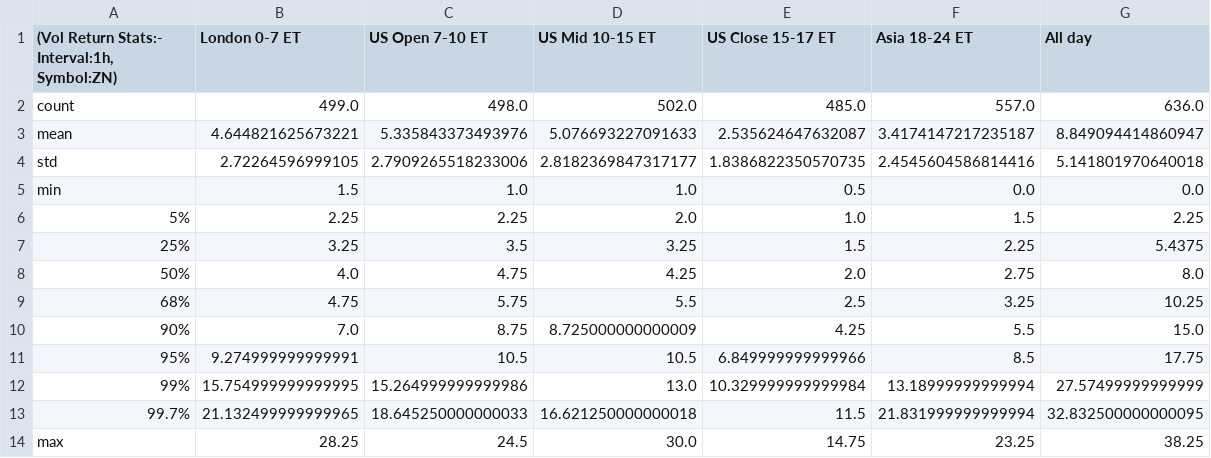
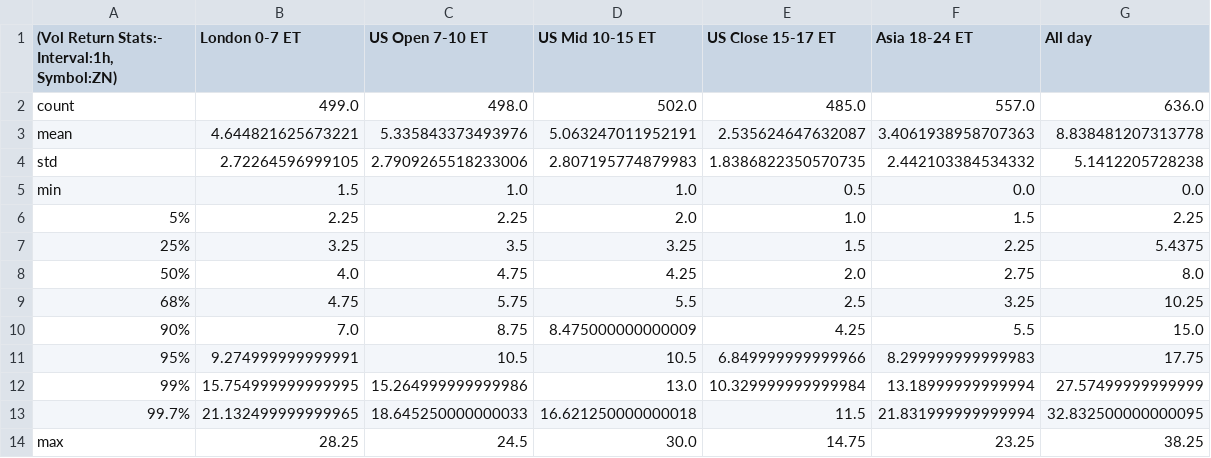
Before and after one commit to MinnieWang1213/DistroDashboard, a CSV file: Intraday_data_files_stats_and_plots_folder/ZN_1h_Volatility_Returns_stats.csv, drawn as a sheet.

```diff
--- a/Intraday_data_files_stats_and_plots_folder/ZN_1h_Volatility_Returns_stats.csv
+++ b/Intraday_data_files_stats_and_plots_folder/ZN_1h_Volatility_Returns_stats.csv
@@ -2,4 +2,4 @@
 count,499.0,498.0,502.0,485.0,557.0,636.0
-mean,4.644821625673221,5.335843373493976,5.076693227091633,2.535624647632087,3.4174147217235187,8.849094414860947
-std,2.72264596999105,2.7909265518233006,2.8182369847317177,1.8386822350570735,2.4545604586814416,5.141801970640018
+mean,4.644821625673221,5.335843373493976,5.063247011952191,2.535624647632087,3.4061938958707363,8.838481207313778
+std,2.72264596999105,2.7909265518233006,2.807195774879983,1.8386822350570735,2.442103384534332,5.1412205728238
 min,1.5,1.0,1.0,0.5,0.0,0.0
@@ -9,4 +9,4 @@ min,1.5,1.0,1.0,0.5,0.0,0.0
 68%,4.75,5.75,5.5,2.5,3.25,10.25
-90%,7.0,8.75,8.725000000000009,4.25,5.5,15.0
-95%,9.274999999999991,10.5,10.5,6.849999999999966,8.5,17.75
+90%,7.0,8.75,8.475000000000009,4.25,5.5,15.0
+95%,9.274999999999991,10.5,10.5,6.849999999999966,8.299999999999983,17.75
 99%,15.754999999999995,15.264999999999986,13.0,10.329999999999984,13.18999999999994,27.57499999999999
```
Also changed, not shown: Intraday_data_files_stats_and_plots_folder/All_day_latest_custom_days_Volatility_Returns_1d_ZN.csv, Intraday_data_files_stats_and_plots_folder/All_day_latest_custom_days_Volatility_Returns_1h_ZN.csv, 40 other files.
